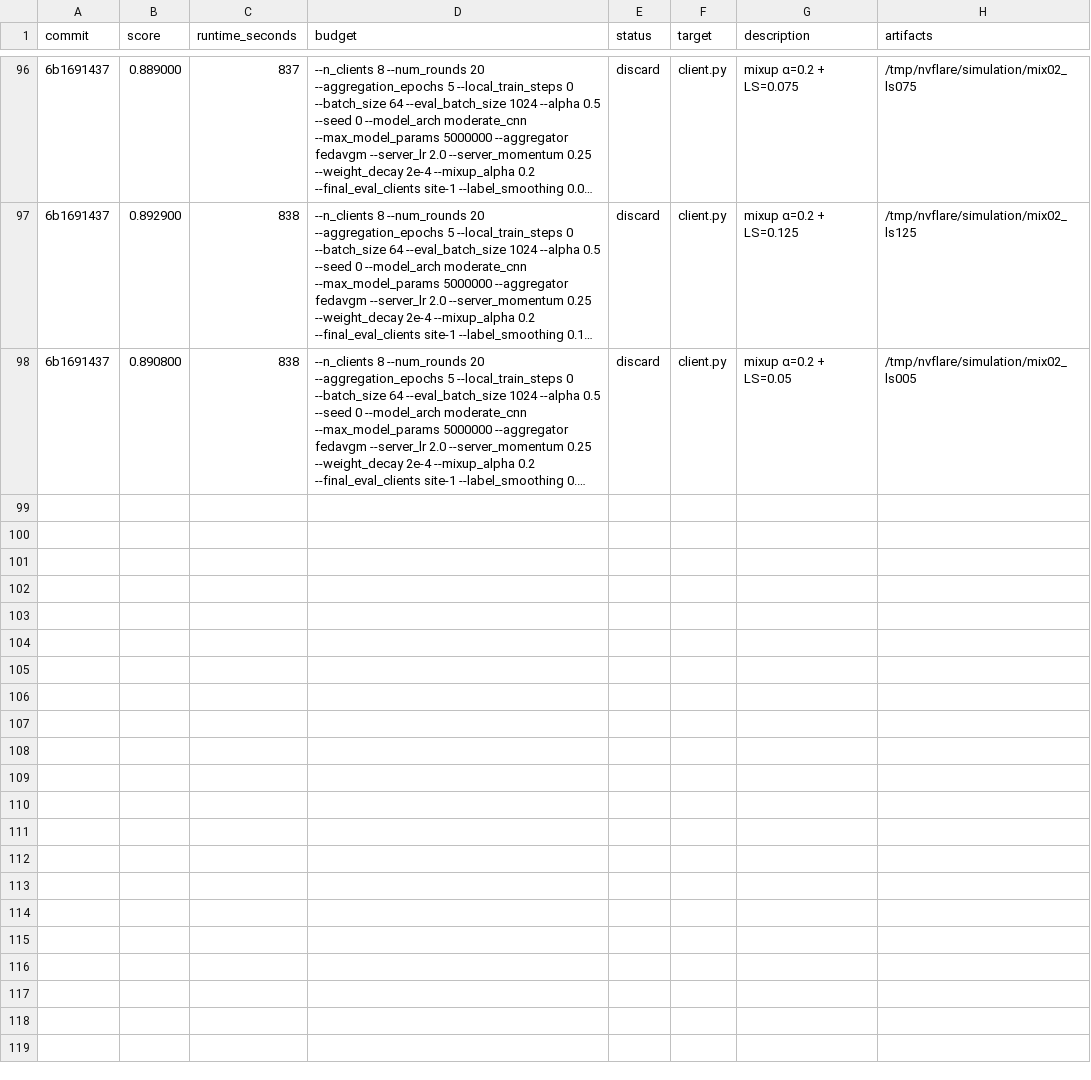
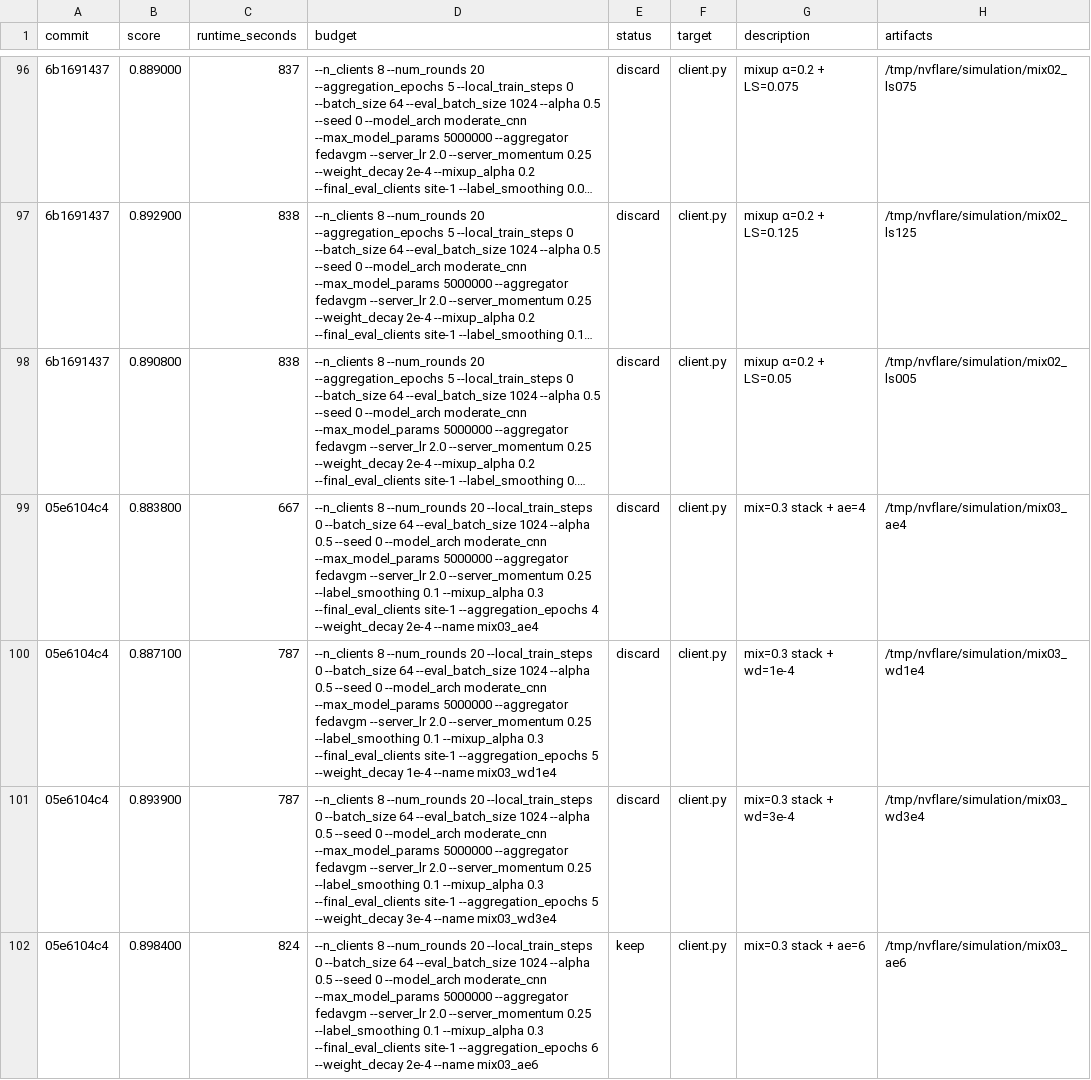
Before and after one commit to holgerroth/NVFlare, a TSV file: research/auto-fl-research/results.tsv, drawn as a sheet; only a part is shown, gaps mark what is left out; long unchanged cells end in …; the diff names each change by its address in the sheet, - before the commit and + after, or states it on an @@ line.

```diff
--- a/research/auto-fl-research/results.tsv
+++ b/research/auto-fl-research/results.tsv
+row 99: 05e6104c4 | 0.883800 | 667 | --n_clients 8 --num_rounds 20 --local_train_steps 0 --batch_size 64 --eval_batch_size 1024 --alpha 0.5 --seed 0 --model_arch moderate_cnn --max_model_params 5000000 --aggregator fedavgm --server_lr 2.0 --server_momentum 0.25 --label_smoothing 0.1 --mixup_alpha 0.3 --final_eval_clients site-1 --aggregation_epochs 4 --weight_decay 2e-4 --name mix03_ae4 | discard | client.py | mix=0.3 stack + ae=4 | /tmp/nvflare/simulation/mix03_ae4
+row 100: 05e6104c4 | 0.887100 | 787 | --n_clients 8 --num_rounds 20 --local_train_steps 0 --batch_size 64 --eval_batch_size 1024 --alpha 0.5 --seed 0 --model_arch moderate_cnn --max_model_params 5000000 --aggregator fedavgm --server_lr 2.0 --server_momentum 0.25 --label_smoothing 0.1 --mixup_alpha 0.3 --final_eval_clients site-1 --aggregation_epochs 5 --weight_decay 1e-4 --name mix03_wd1e4 | discard | client.py | mix=0.3 stack + wd=1e-4 | /tmp/nvflare/simulation/mix03_wd1e4
+row 101: 05e6104c4 | 0.893900 | 787 | --n_clients 8 --num_rounds 20 --local_train_steps 0 --batch_size 64 --eval_batch_size 1024 --alpha 0.5 --seed 0 --model_arch moderate_cnn --max_model_params 5000000 --aggregator fedavgm --server_lr 2.0 --server_momentum 0.25 --label_smoothing 0.1 --mixup_alpha 0.3 --final_eval_clients site-1 --aggregation_epochs 5 --weight_decay 3e-4 --name mix03_wd3e4 | discard | client.py | mix=0.3 stack + wd=3e-4 | /tmp/nvflare/simulation/mix03_wd3e4
+row 102: 05e6104c4 | 0.898400 | 824 | --n_clients 8 --num_rounds 20 --local_train_steps 0 --batch_size 64 --eval_batch_size 1024 --alpha 0.5 --seed 0 --model_arch moderate_cnn --max_model_params 5000000 --aggregator fedavgm --server_lr 2.0 --server_momentum 0.25 --label_smoothing 0.1 --mixup_alpha 0.3 --final_eval_clients site-1 --aggregation_epochs 6 --weight_decay 2e-4 --name mix03_ae6 | keep | client.py | mix=0.3 stack + ae=6 | /tmp/nvflare/simulation/mix03_ae6
```
